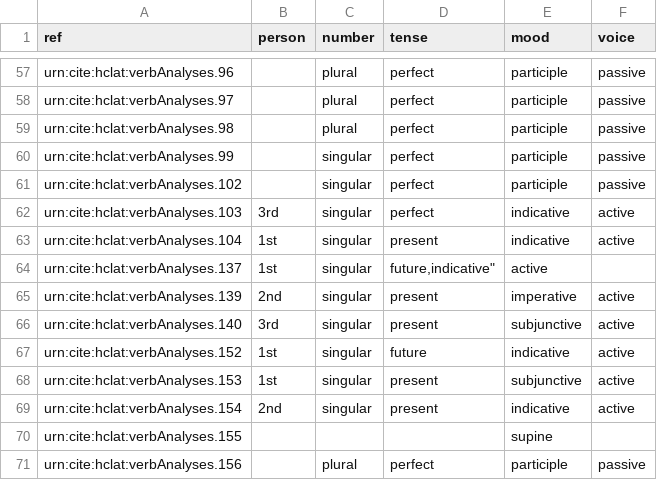
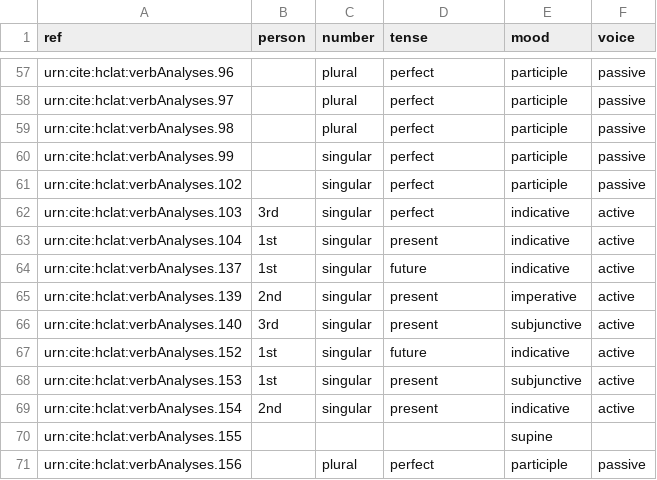
Before and after one commit to neelsmith/latinsrcs, a CSV file: servletoverlay/data/verbmorph.csv, drawn as a sheet; only a part is shown, gaps mark what is left out.

Commit message:
Update verbmorph.csv

```diff
--- a/servletoverlay/data/verbmorph.csv
+++ b/servletoverlay/data/verbmorph.csv
@@ -63,3 +63,3 @@ urn:cite:hclat:verbAnalyses.103,"3rd","singular","perfect","indicative","active"
 urn:cite:hclat:verbAnalyses.104,"1st","singular","present","indicative","active"
-urn:cite:hclat:verbAnalyses.137,"1st","singular","future,"indicative","active"
+urn:cite:hclat:verbAnalyses.137,"1st","singular","future","indicative","active"
 urn:cite:hclat:verbAnalyses.139,"2nd","singular","present","imperative","active"
```
